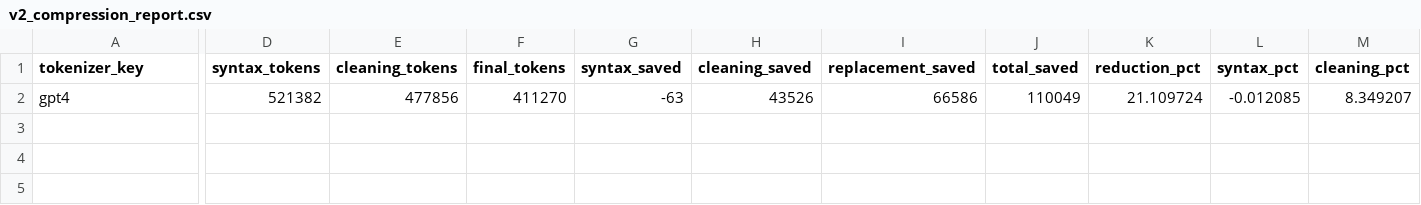
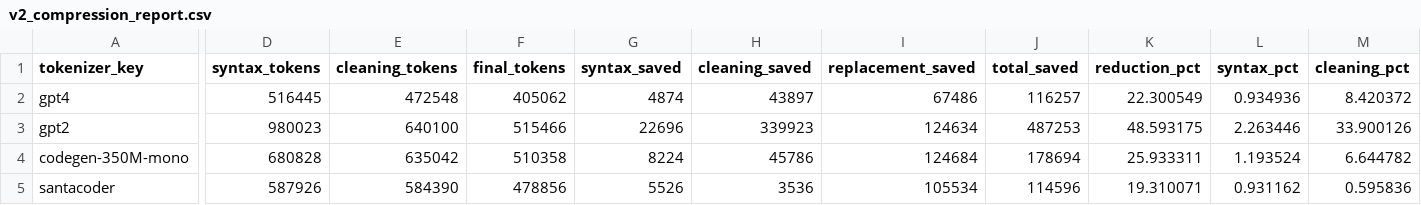
Before and after one commit to yangguangyishutou/performance, a CSV file: performance/code/entropy_tokenizer_v2/results/v2_compression_report.csv, drawn as a sheet; only a part is shown, gaps mark what is left out; rows hold the shown columns only; the diff covers the shown part only; the diff names each change by its address in the sheet, - before the commit and + after, or states it on an @@ line.

Commit message:
entropy_tokenizer_v2: eval layout, paper table benchmark, lossless clean defaults
- Move eval scripts under eval/; add bootstrap_v2, run_paper_table_benchmark, eval_local_starcoder_1m

- Docs/results: PAPER_TABLE_BENCHMARK, EVAL_RESULTS, paper_table CSV; readme and config rename

- lossy_cleaner/repo_miner/syntax_compressor/token_scorer updates; Simpy parser + simpy_eval_1m_tokens

```diff
--- a/performance/code/entropy_tokenizer_v2/results/v2_compression_report.csv
+++ b/performance/code/entropy_tokenizer_v2/results/v2_compression_report.csv
-D2 (syntax_tokens): 521382
+D2 (syntax_tokens): 516445
-E2 (cleaning_tokens): 477856
+E2 (cleaning_tokens): 472548
-F2 (final_tokens): 411270
+F2 (final_tokens): 405062
-G2 (syntax_saved): -63
+G2 (syntax_saved): 4874
-H2 (cleaning_saved): 43526
+H2 (cleaning_saved): 43897
-I2 (replacement_saved): 66586
+I2 (replacement_saved): 67486
-J2 (total_saved): 110049
+J2 (total_saved): 116257
-K2 (reduction_pct): 21.109724
+K2 (reduction_pct): 22.300549
-L2 (syntax_pct): -0.012085
+L2 (syntax_pct): 0.934936
-M2 (cleaning_pct): 8.349207
+M2 (cleaning_pct): 8.420372
+row 3: gpt2 | 980023 | 640100 | 515466 | 22696 | 339923 | 124634 | 487253 | 48.593175 | 2.263446 | 33.900126
+row 4: codegen-350M-mono | 680828 | 635042 | 510358 | 8224 | 45786 | 124684 | 178694 | 25.933311 | 1.193524 | 6.644782
+row 5: santacoder | 587926 | 584390 | 478856 | 5526 | 3536 | 105534 | 114596 | 19.310071 | 0.931162 | 0.595836
```
Also changed, not shown: 3 edited cells elsewhere in this file, 19 other files.
